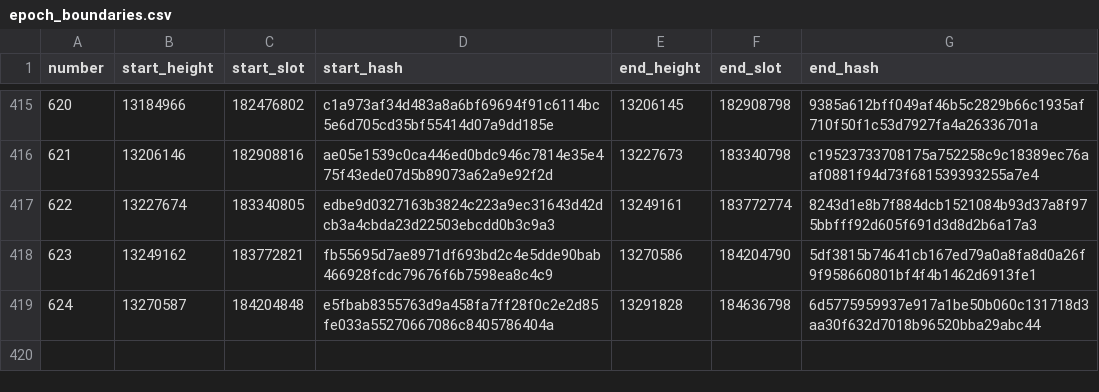
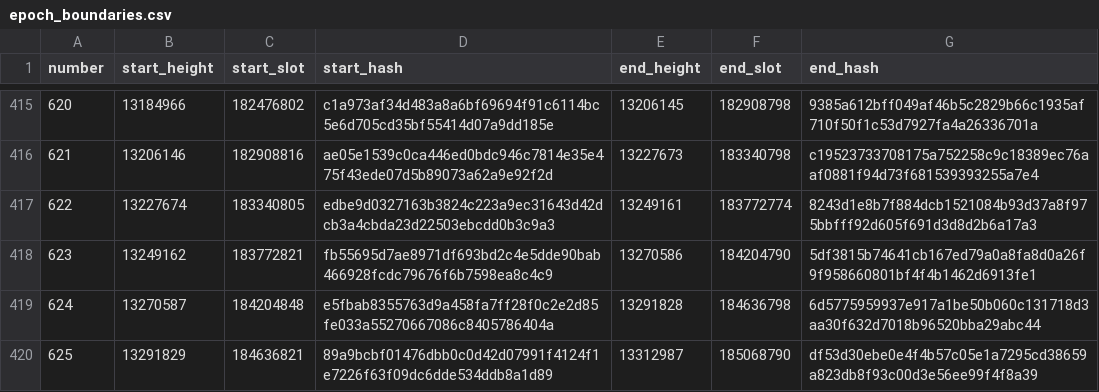
Before and after one commit to ExuraLabs/hecate, a CSV file: data/epoch_boundaries.csv, drawn as a sheet; only a part is shown, gaps mark what is left out; the diff names each change by its address in the sheet, - before the commit and + after, or states it on an @@ line.

Commit message:
Automated epoch data update for epoch 625

```diff
--- a/data/epoch_boundaries.csv
+++ b/data/epoch_boundaries.csv
+row 420: 625 | 13291829 | 184636821 | 89a9bcbf01476dbb0c0d42d07991f4124f1e7226f63f09dc6dde534ddb8a1d89 | 13312987 | 185068790 | df53d30ebe0e4f4b57c05e1a7295cd38659a823db8f93c00d3e56ee99f4f8a39
```
Also changed, not shown: data/epoch_blocks.csv, 1 other file.
